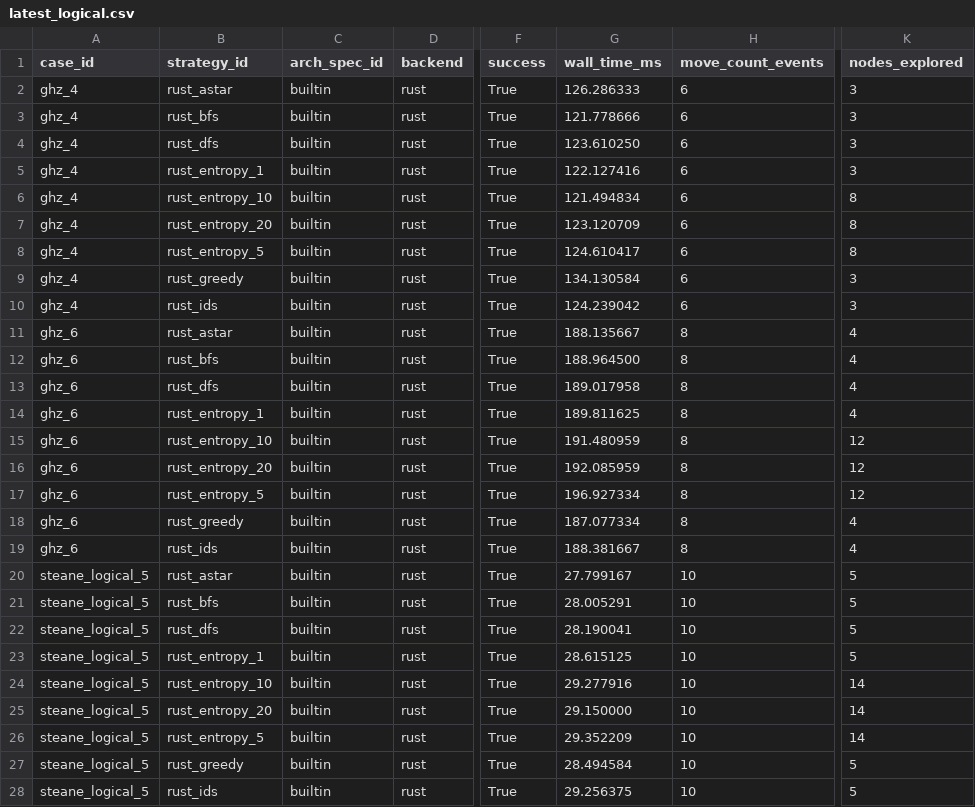
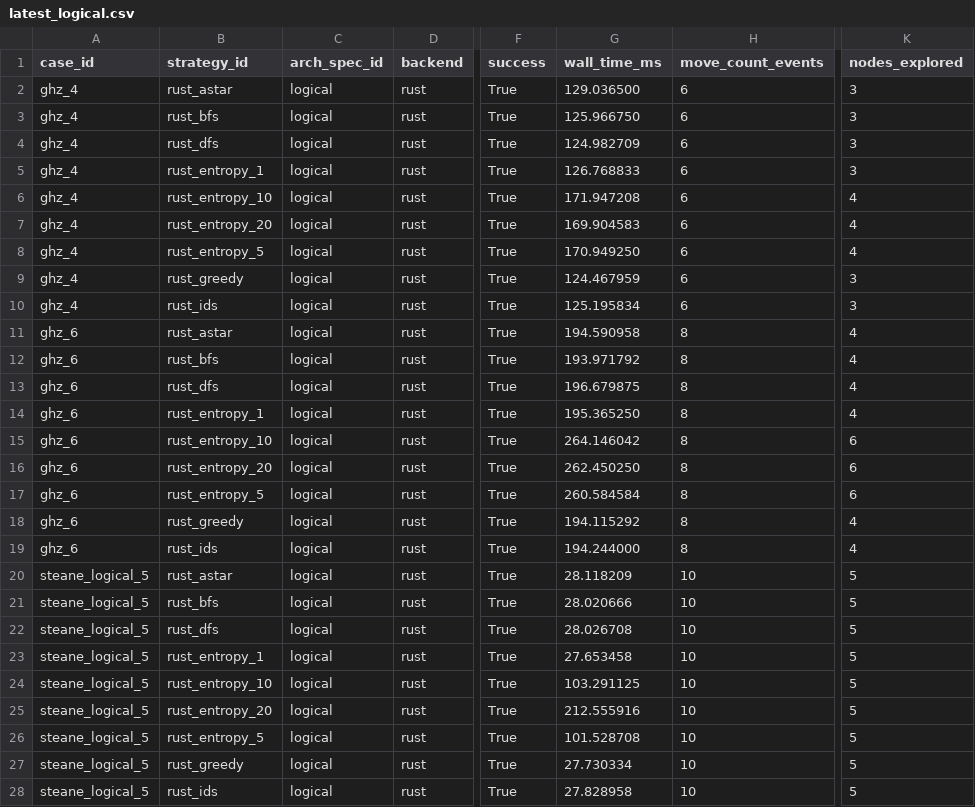
Before and after one commit to QuEraComputing/bloqade-lanes, a CSV file: python/benchmarks/harness/latest_logical.csv, drawn as a sheet; only a part is shown, gaps mark what is left out; the diff names each change by its address in the sheet, - before the commit and + after, or states it on an @@ line.

```diff
--- a/python/benchmarks/harness/latest_logical.csv
+++ b/python/benchmarks/harness/latest_logical.csv
-C2:C28 (arch_spec_id): builtin
+C2:C28 (arch_spec_id): logical
-G2 (wall_time_ms): 126.286333
+G2 (wall_time_ms): 129.036500
-G3 (wall_time_ms): 121.778666
+G3 (wall_time_ms): 125.966750
-G4 (wall_time_ms): 123.610250
+G4 (wall_time_ms): 124.982709
-G5 (wall_time_ms): 122.127416
+G5 (wall_time_ms): 126.768833
-G6 (wall_time_ms): 121.494834
+G6 (wall_time_ms): 171.947208
-K6:K8 (nodes_explored): 8
+K6:K8 (nodes_explored): 4
-G7 (wall_time_ms): 123.120709
+G7 (wall_time_ms): 169.904583
-G8 (wall_time_ms): 124.610417
+G8 (wall_time_ms): 170.949250
-G9 (wall_time_ms): 134.130584
+G9 (wall_time_ms): 124.467959
-G10 (wall_time_ms): 124.239042
+G10 (wall_time_ms): 125.195834
-G11 (wall_time_ms): 188.135667
+G11 (wall_time_ms): 194.590958
-G12 (wall_time_ms): 188.964500
+G12 (wall_time_ms): 193.971792
-G13 (wall_time_ms): 189.017958
+G13 (wall_time_ms): 196.679875
-G14 (wall_time_ms): 189.811625
+G14 (wall_time_ms): 195.365250
-G15 (wall_time_ms): 191.480959
+G15 (wall_time_ms): 264.146042
-K15:K17 (nodes_explored): 12
+K15:K17 (nodes_explored): 6
-G16 (wall_time_ms): 192.085959
+G16 (wall_time_ms): 262.450250
-G17 (wall_time_ms): 196.927334
+G17 (wall_time_ms): 260.584584
-G18 (wall_time_ms): 187.077334
+G18 (wall_time_ms): 194.115292
-G19 (wall_time_ms): 188.381667
+G19 (wall_time_ms): 194.244000
-G20 (wall_time_ms): 27.799167
+G20 (wall_time_ms): 28.118209
-G21 (wall_time_ms): 28.005291
+G21 (wall_time_ms): 28.020666
-G22 (wall_time_ms): 28.190041
+G22 (wall_time_ms): 28.026708
-G23 (wall_time_ms): 28.615125
+G23 (wall_time_ms): 27.653458
-G24 (wall_time_ms): 29.277916
+G24 (wall_time_ms): 103.291125
-K24:K26 (nodes_explored): 14
+K24:K26 (nodes_explored): 5
-G25 (wall_time_ms): 29.150000
+G25 (wall_time_ms): 212.555916
-G26 (wall_time_ms): 29.352209
+G26 (wall_time_ms): 101.528708
-G27 (wall_time_ms): 28.494584
+G27 (wall_time_ms): 27.730334
-G28 (wall_time_ms): 29.256375
+G28 (wall_time_ms): 27.828958
```
